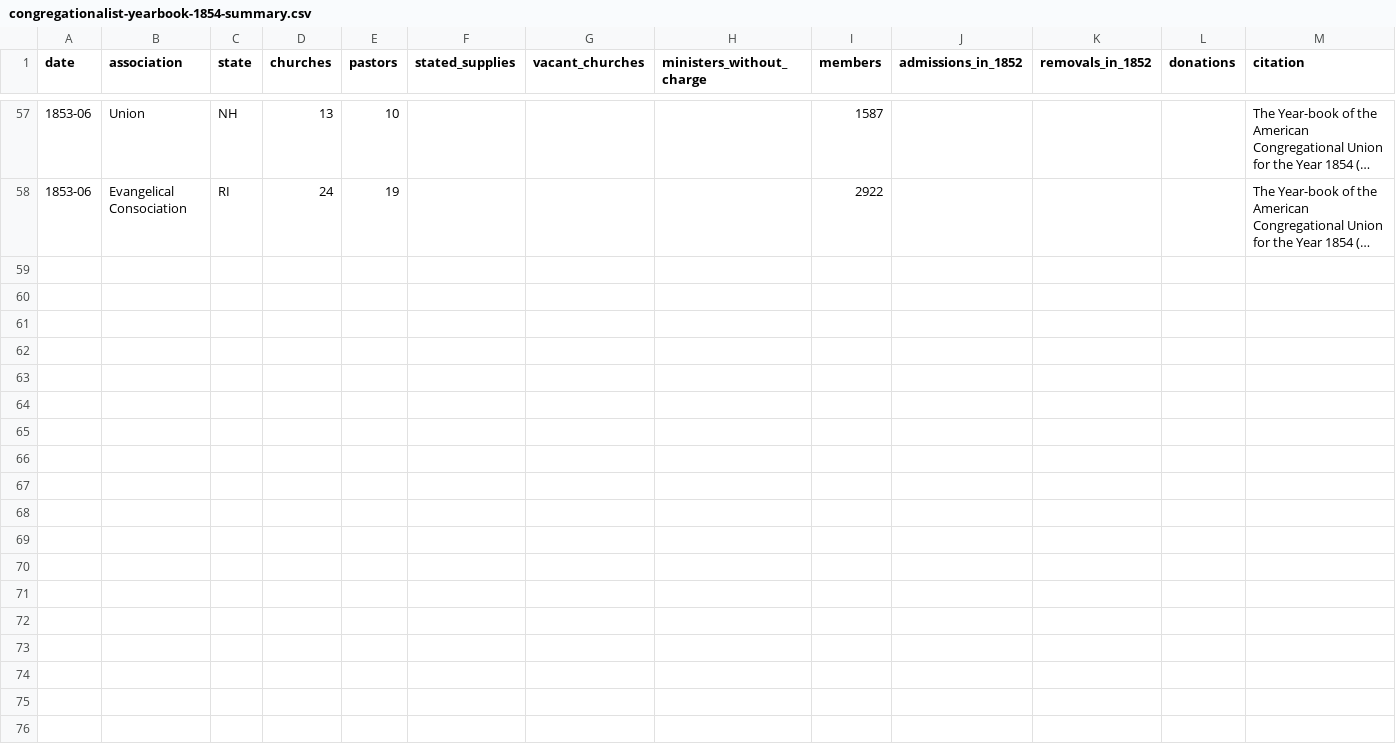
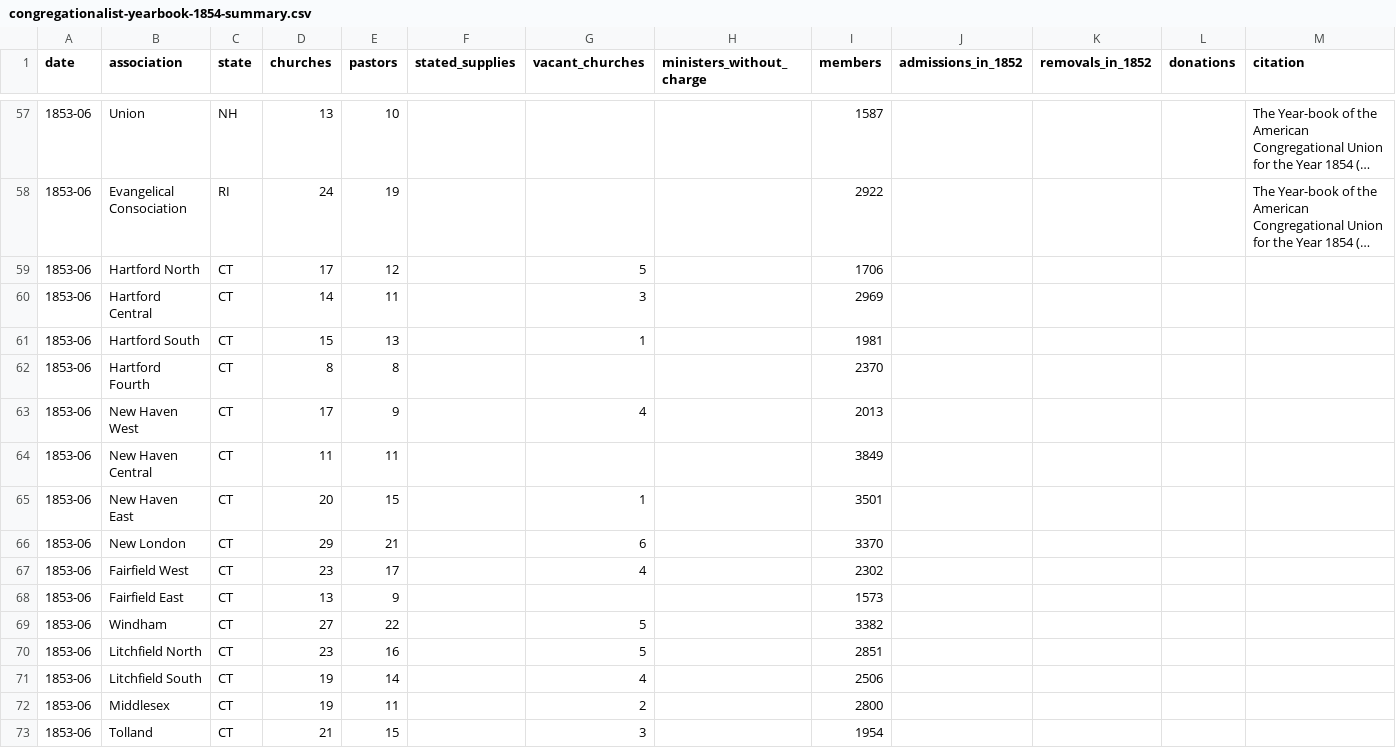
Before and after one commit to religious-ecologies/religious-statistics, a CSV file: data/congregationalist-yearbooks/congregationalist-yearbook-1854-summary.csv, drawn as a sheet; only a part is shown, gaps mark what is left out; long unchanged cells end in …; the diff names each change by its address in the sheet, - before the commit and + after, or states it on an @@ line.

Commit message:
CT summary 1854

```diff
--- a/data/congregationalist-yearbooks/congregationalist-yearbook-1854-summary.csv
+++ b/data/congregationalist-yearbooks/congregationalist-yearbook-1854-summary.csv
+row 59: 1853-06 | Hartford North | CT | 17 | 12 |  | 5 |  | 1706
+row 60: 1853-06 | Hartford Central | CT | 14 | 11 |  | 3 |  | 2969
+row 61: 1853-06 | Hartford South | CT | 15 | 13 |  | 1 |  | 1981
+row 62: 1853-06 | Hartford Fourth | CT | 8 | 8 |  |  |  | 2370
+row 63: 1853-06 | New Haven West | CT | 17 | 9 |  | 4 |  | 2013
+row 64: 1853-06 | New Haven Central | CT | 11 | 11 |  |  |  | 3849
+row 65: 1853-06 | New Haven East | CT | 20 | 15 |  | 1 |  | 3501
+row 66: 1853-06 | New London | CT | 29 | 21 |  | 6 |  | 3370
+row 67: 1853-06 | Fairfield West | CT | 23 | 17 |  | 4 |  | 2302
+row 68: 1853-06 | Fairfield East | CT | 13 | 9 |  |  |  | 1573
+row 69: 1853-06 | Windham | CT | 27 | 22 |  | 5 |  | 3382
+row 70: 1853-06 | Litchfield North | CT | 23 | 16 |  | 5 |  | 2851
+row 71: 1853-06 | Litchfield South | CT | 19 | 14 |  | 4 |  | 2506
+row 72: 1853-06 | Middlesex | CT | 19 | 11 |  | 2 |  | 2800
+row 73: 1853-06 | Tolland | CT | 21 | 15 |  | 3 |  | 1954
```
